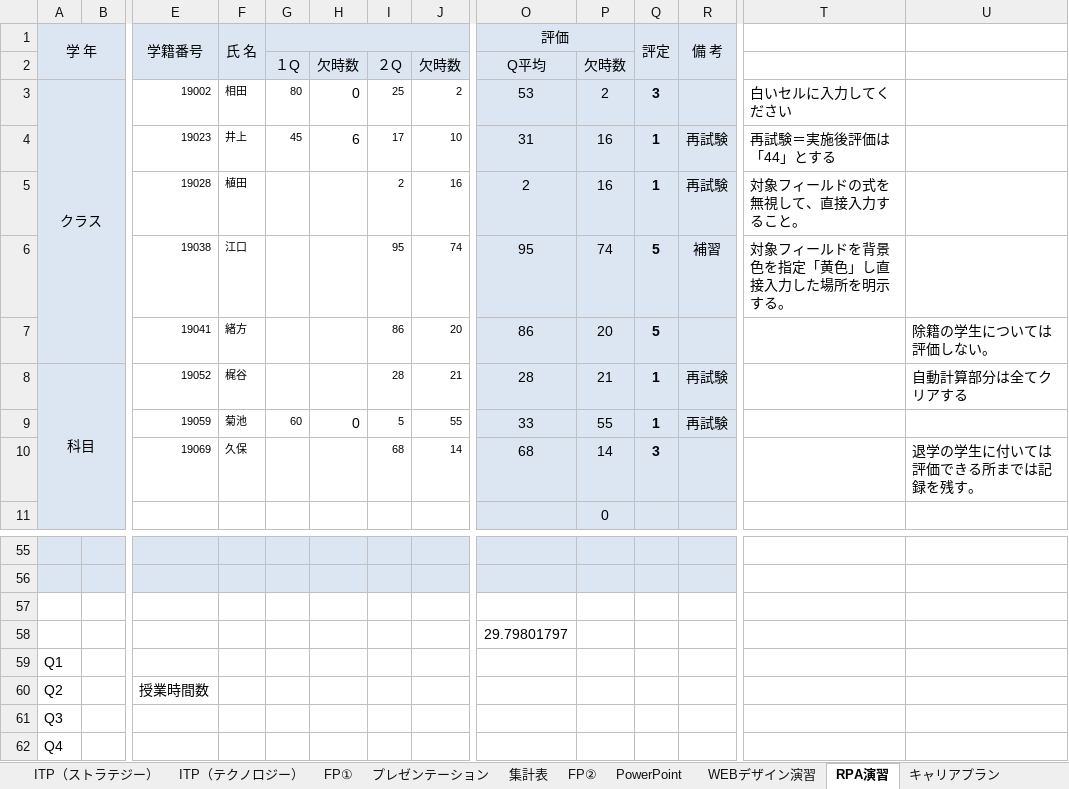
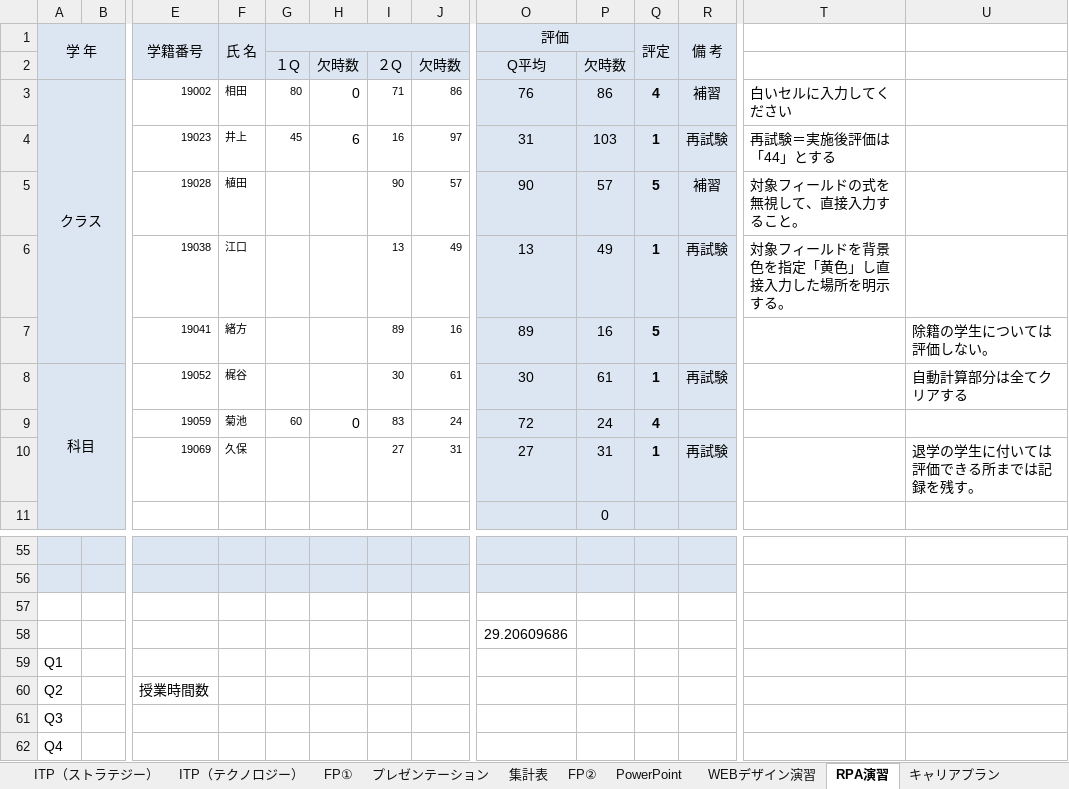
Before and after one commit to yuedackg/uipath2020, an Excel workbook: ゼミ課題11月期/files/課題３/科目成績クラスデータ（dummy）.xlsm, sheet RPA演習, drawn as a sheet; only a part is shown, gaps mark what is left out; values as stored, in another font and other column widths than the file's, no borders; conditional formats not drawn; removed rows and columns are numbered as before the commit, all else as after; rows hold the shown columns only; the diff names each change by its address in the sheet, - before the commit and + after, or states it on an @@ line.

```diff
--- a/ゼミ課題11月期/files/課題３/科目成績クラスデータ（dummy）.xlsm (sheet RPA演習)
+++ b/ゼミ課題11月期/files/課題３/科目成績クラスデータ（dummy）.xlsm (sheet RPA演習)
-I3: 25
+I3: 71
-J3: 2
+J3: 86
-O3 (評価): 53
+O3 (評価): 76
-P3: 2
+P3: 86
-Q3 (評定): 3
+Q3 (評定): 4
-R3 (備 考): (empty)
+R3 (備 考): 補習
-I4: 17
+I4: 16
-J4: 10
+J4: 97
-P4: 16
+P4: 103
-row 5:  |  | 19028 | 植田 |  |  | 2 | 16 | 2 | 16 | 1 | 再試験 | 対象フィールドの式を無視して、直接入力すること。
-row 6:  |  | 19038 | 江口 |  |  | 95 | 74 | 95 | 74 | 5 | 補習 | 対象フィールドを背景色を指定「黄色」し直接入力した場所を明示する。
+row 5:  |  | 19028 | 植田 |  |  | 90 | 57 | 90 | 57 | 5 | 補習 | 対象フィールドの式を無視して、直接入力すること。
+row 6:  |  | 19038 | 江口 |  |  | 13 | 49 | 13 | 49 | 1 | 再試験 | 対象フィールドを背景色を指定「黄色」し直接入力した場所を明示する。
-I7: 86
+I7: 89
-J7: 20
+J7: 16
-O7 (評価): 86
+O7 (評価): 89
-P7: 20
+P7: 16
-I8: 28
+I8: 30
-J8: 21
+J8: 61
-O8 (評価): 28
+O8 (評価): 30
-P8: 21
+P8: 61
-row 9:  |  | 19059 | 菊池 | 60 | 0 | 5 | 55 | 33 | 55 | 1 | 再試験
-row 10:  |  | 19069 | 久保 |  |  | 68 | 14 | 68 | 14 | 3 |  |  | 退学の学生に付いては評価できる所までは記録を残す。
+row 9:  |  | 19059 | 菊池 | 60 | 0 | 83 | 24 | 72 | 24 | 4
+row 10:  |  | 19069 | 久保 |  |  | 27 | 31 | 27 | 31 | 1 | 再試験 |  | 退学の学生に付いては評価できる所までは記録を残す。
-O58 (評価): 29.79801797
+O58 (評価): 29.20609686
```
Also changed, not shown: sheet FP①, sheet FP②, sheet ITP（テクノロジー）, sheet キャリアプラン, sheet プレゼンテーション, sheet PowerPoint, 3 more sheets, charts or pictures, 3 other files.
